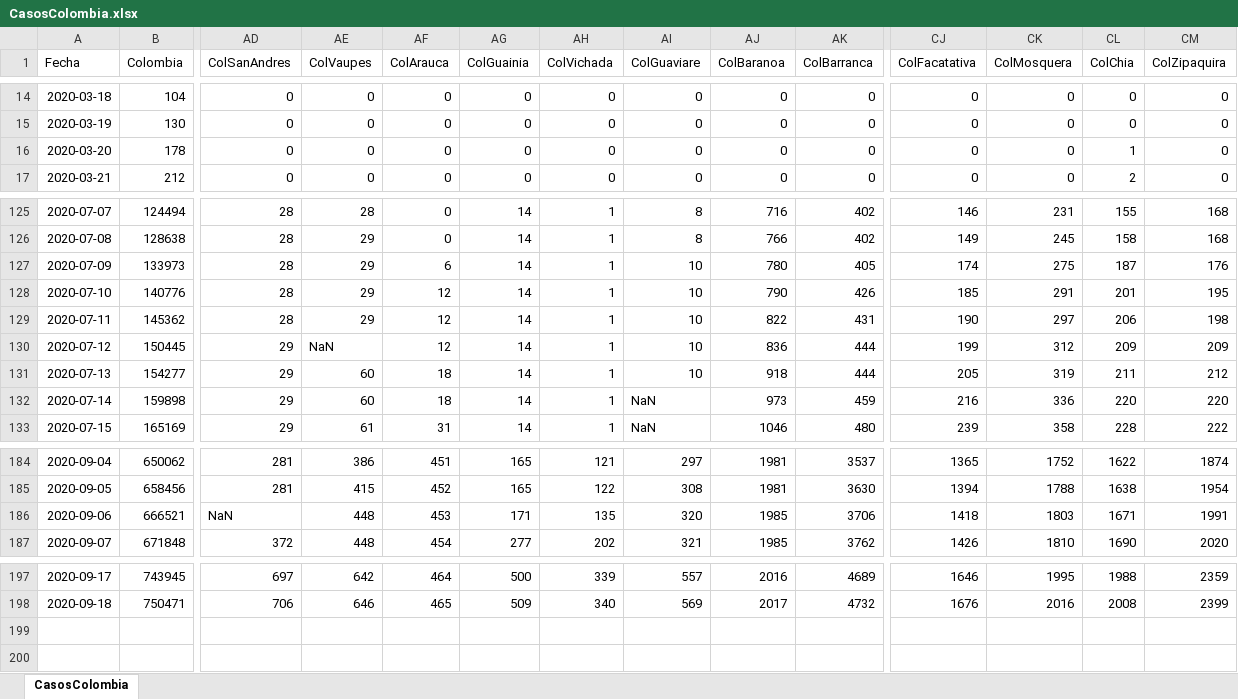
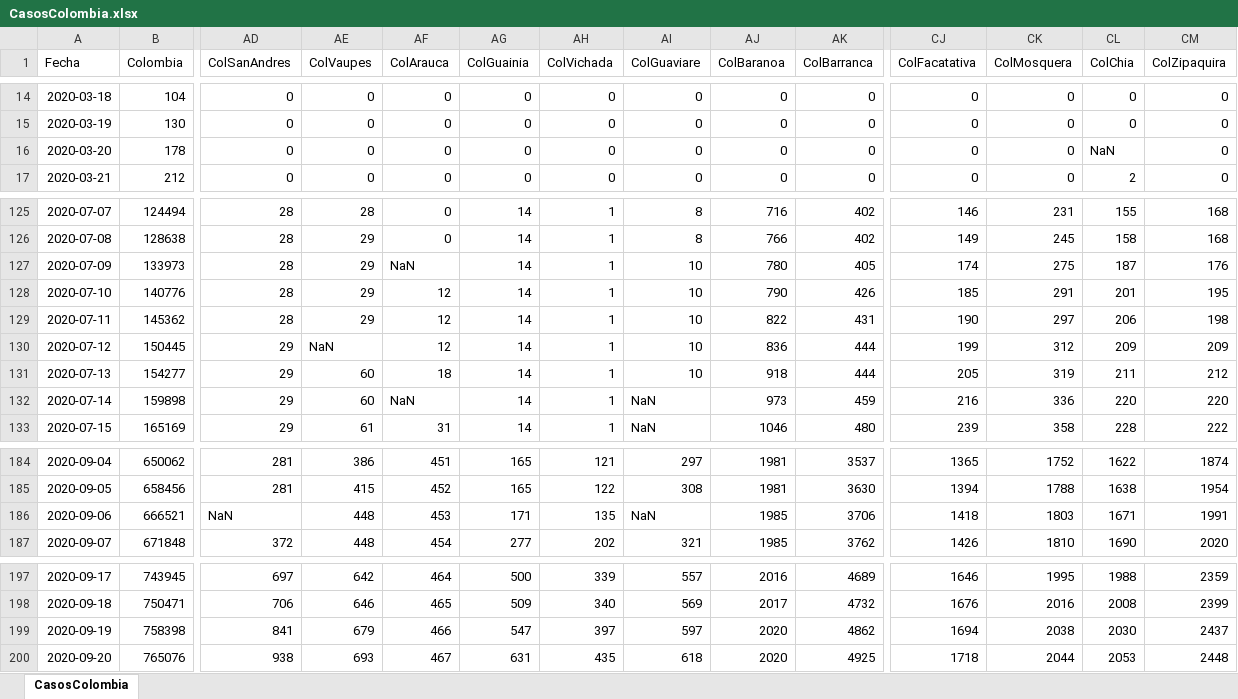
Before and after one commit to 1Alacer/covid, an Excel workbook: CasosColombia.xlsx, sheet CasosColombia, drawn as a sheet; only a part is shown, gaps mark what is left out; values as stored, in another font and other column widths than the file's, no borders; rows hold the shown columns only; the diff names each change by its address in the sheet, - before the commit and + after, or states it on an @@ line.

```diff
--- a/CasosColombia.xlsx (sheet CasosColombia)
+++ b/CasosColombia.xlsx (sheet CasosColombia)
-CL16 (ColChia): 1
+CL16 (ColChia): NaN
-AF127 (ColArauca): 6
+AF127 (ColArauca): NaN
-AF132 (ColArauca): 18
+AF132 (ColArauca): NaN
-AI186 (ColGuaviare): 320
+AI186 (ColGuaviare): NaN
+row 199: 2020-09-19 | 758398 | 841 | 679 | 466 | 547 | 397 | 597 | 2020 | 4862 | 1694 | 2038 | 2030 | 2437
+row 200: 2020-09-20 | 765076 | 938 | 693 | 467 | 631 | 435 | 618 | 2020 | 4925 | 1718 | 2044 | 2053 | 2448
```
Also changed, not shown: 1 other file.
